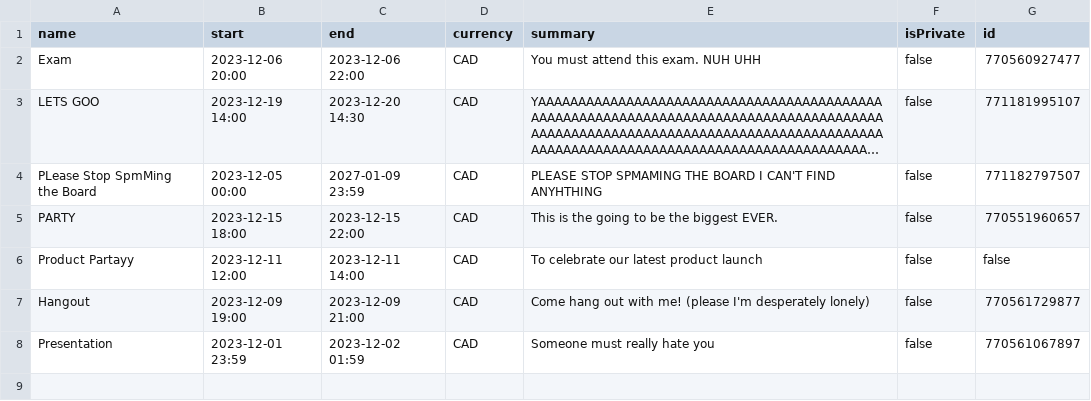
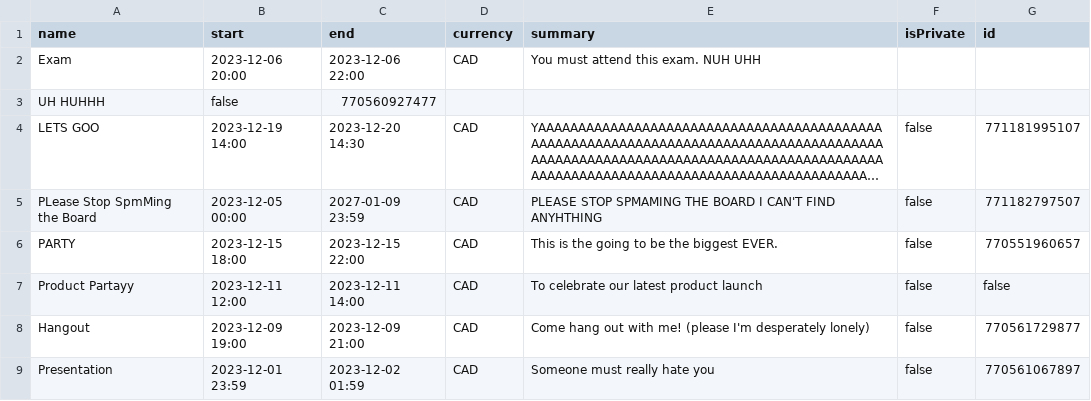
Before and after one commit to HassanFazal97/EventLink, a CSV file: src/eventDatabase.csv, drawn as a sheet; long unchanged cells end in …; the diff names each change by its address in the sheet, - before the commit and + after, or states it on an @@ line.

```diff
--- a/src/eventDatabase.csv
+++ b/src/eventDatabase.csv
-F2 (isPrivate): false
+F2 (isPrivate): (empty)
-G2 (id): 770560927477
+G2 (id): (empty)
+row 3: UH HUHHH | false | 770560927477
```
Also changed, not shown: src/test.csv, 6 other files.
